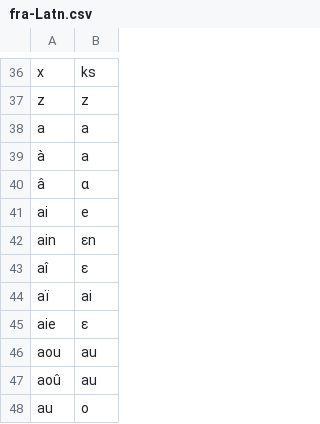
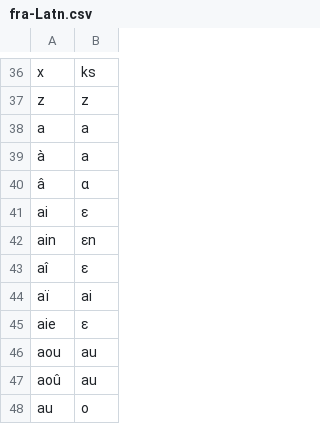
Before and after one commit to dmort27/epitran, a CSV file: epitran/data/map/fra-Latn.csv, drawn as a sheet; only a part is shown, gaps mark what is left out.

```diff
--- a/epitran/data/map/fra-Latn.csv
+++ b/epitran/data/map/fra-Latn.csv
@@ -40,3 +40,3 @@ a,a
 â,ɑ
-ai,e
+ai,ɛ
 ain,ɛn
```
Also changed, not shown: 1 other file.
